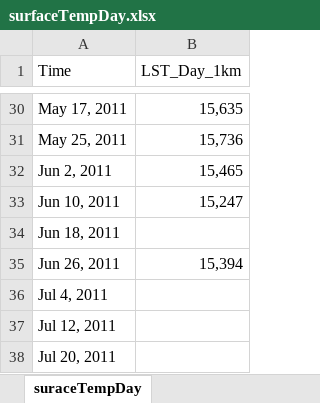
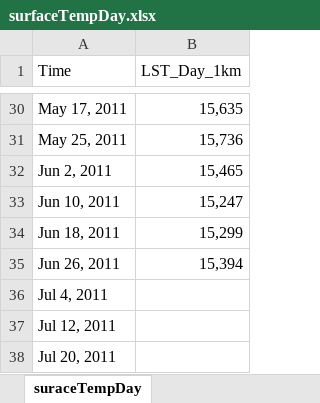
Before and after one commit to hitgo00/SC_209_Project, an Excel workbook: surfaceTempDay.xlsx, sheet suraceTempDay, drawn as a sheet; only a part is shown, gaps mark what is left out; values as stored, in another font and other column widths than the file's, no borders; the diff names each change by its address in the sheet, - before the commit and + after, or states it on an @@ line.

```diff
--- a/surfaceTempDay.xlsx (sheet suraceTempDay)
+++ b/surfaceTempDay.xlsx (sheet suraceTempDay)
-B34 (LST_Day_1km): (empty)
+B34 (LST_Day_1km): 15,299
```
Also changed, not shown: 2 other files.
